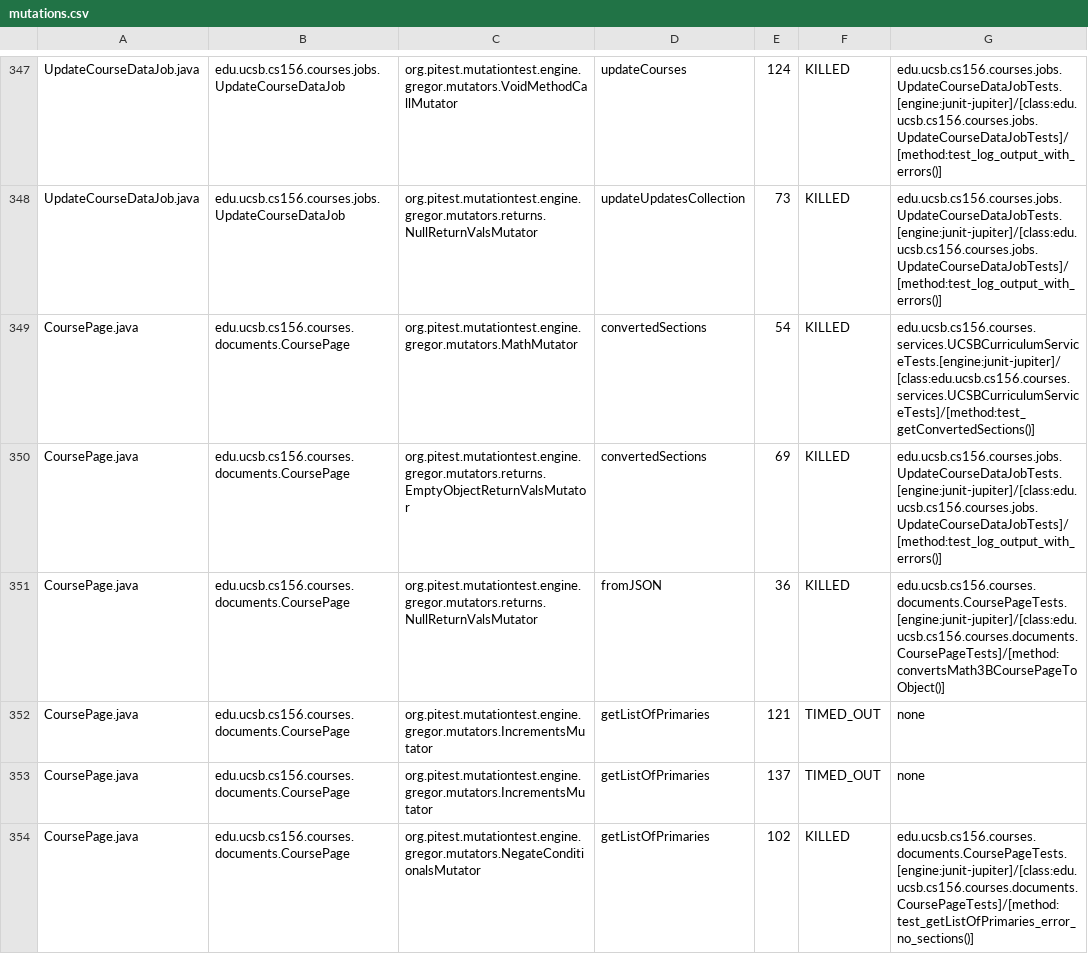
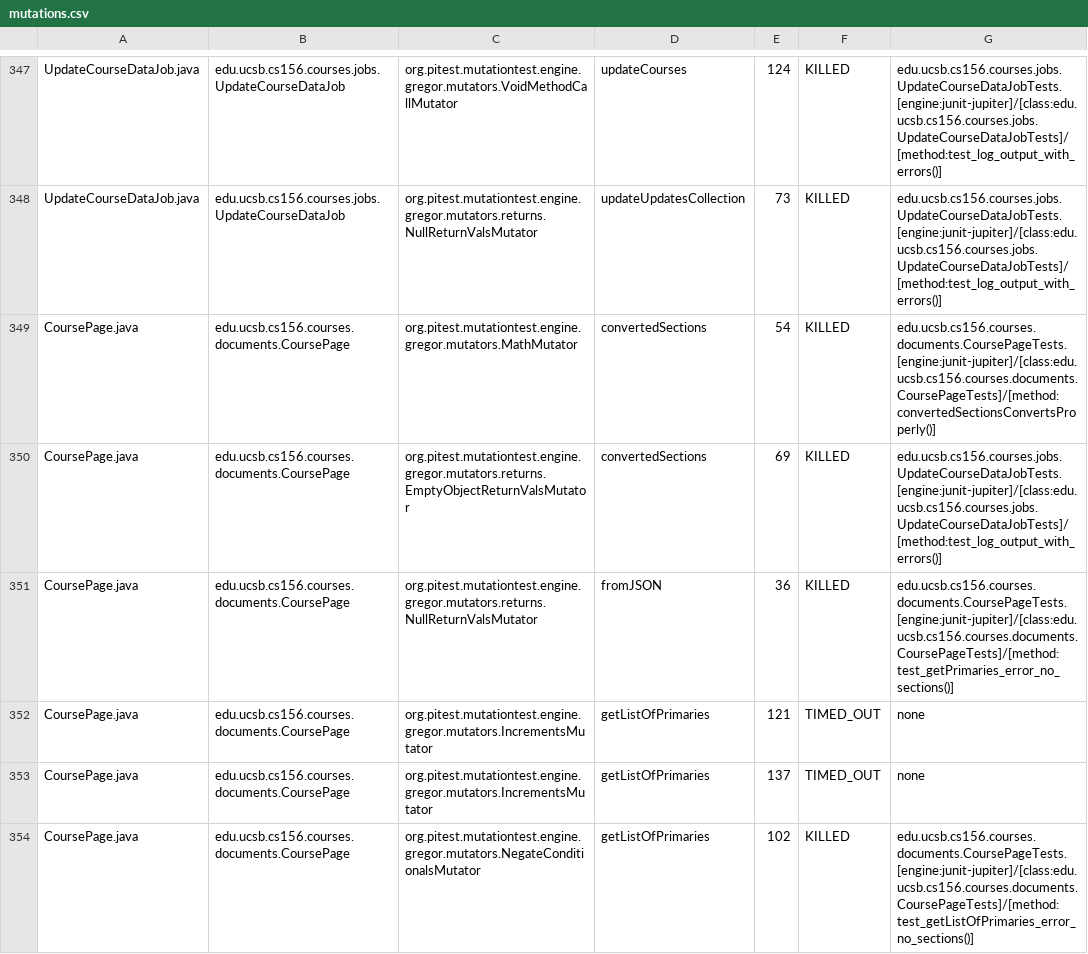
Before and after one commit to ucsb-cs156/proj-courses, a CSV file: prs/343/pitest/mutations.csv, drawn as a sheet; only a part is shown, gaps mark what is left out; the diff covers the shown part only.

Commit message:
Deploying to gh-pages from @ ucsb-cs156/proj-courses@7bfd9f399d4ec66d34b15dae1118fff3c3a3479c 🚀

```diff
--- a/prs/343/pitest/mutations.csv
+++ b/prs/343/pitest/mutations.csv
@@ -348,5 +348,5 @@ UpdateCourseDataJob.java,edu.ucsb.cs156.courses.jobs.UpdateCourseDataJob,org.pit
 UpdateCourseDataJob.java,edu.ucsb.cs156.courses.jobs.UpdateCourseDataJob,org.pitest.mutationtest.engine.gregor.mutators.returns.NullReturnValsMutator,updateUpdatesCollection,73,KILLED,edu.ucsb.cs156.courses.jobs.UpdateCourseDataJobTests.[engine:junit-jupiter]/[class:edu.ucsb.cs156.courses.jobs.UpdateCourseDataJobTests]/[method:test_log_output_with_errors()]
-CoursePage.java,edu.ucsb.cs156.courses.documents.CoursePage,org.pitest.mutationtest.engine.gregor.mutators.MathMutator,convertedSections,54,KILLED,edu.ucsb.cs156.courses.services.UCSBCurriculumServiceTests.[engine:junit-jupiter]/[class:edu.ucsb.cs156.courses.services.UCSBCurriculumServiceTests]/[method:test_getConvertedSections()]
+CoursePage.java,edu.ucsb.cs156.courses.documents.CoursePage,org.pitest.mutationtest.engine.gregor.mutators.MathMutator,convertedSections,54,KILLED,edu.ucsb.cs156.courses.documents.CoursePageTests.[engine:junit-jupiter]/[class:edu.ucsb.cs156.courses.documents.CoursePageTests]/[method:convertedSectionsConvertsProperly()]
 CoursePage.java,edu.ucsb.cs156.courses.documents.CoursePage,org.pitest.mutationtest.engine.gregor.mutators.returns.EmptyObjectReturnValsMutator,convertedSections,69,KILLED,edu.ucsb.cs156.courses.jobs.UpdateCourseDataJobTests.[engine:junit-jupiter]/[class:edu.ucsb.cs156.courses.jobs.UpdateCourseDataJobTests]/[method:test_log_output_with_errors()]
-CoursePage.java,edu.ucsb.cs156.courses.documents.CoursePage,org.pitest.mutationtest.engine.gregor.mutators.returns.NullReturnValsMutator,fromJSON,36,KILLED,edu.ucsb.cs156.courses.documents.CoursePageTests.[engine:junit-jupiter]/[class:edu.ucsb.cs156.courses.documents.CoursePageTests]/[method:convertsMath3BCoursePageToObject()]
+CoursePage.java,edu.ucsb.cs156.courses.documents.CoursePage,org.pitest.mutationtest.engine.gregor.mutators.returns.NullReturnValsMutator,fromJSON,36,KILLED,edu.ucsb.cs156.courses.documents.CoursePageTests.[engine:junit-jupiter]/[class:edu.ucsb.cs156.courses.documents.CoursePageTests]/[method:test_getPrimaries_error_no_sections()]
 CoursePage.java,edu.ucsb.cs156.courses.documents.CoursePage,org.pitest.mutationtest.engine.gregor.mutators.IncrementsMutator,getListOfPrimaries,121,TIMED_OUT,none
```
Also changed, not shown: 1 added row, 1 removed row and 63 edited cells elsewhere in this file, 54 other files.
